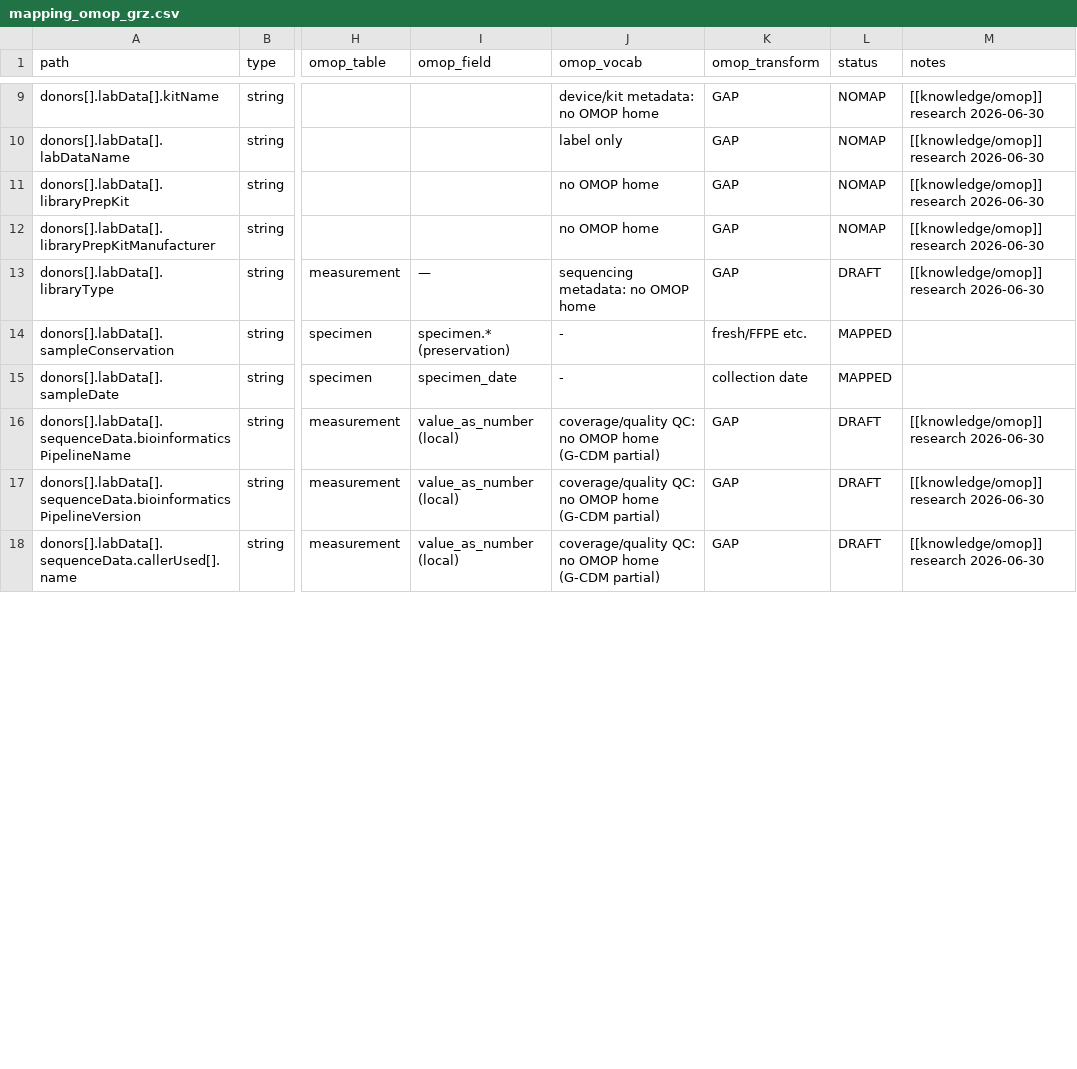
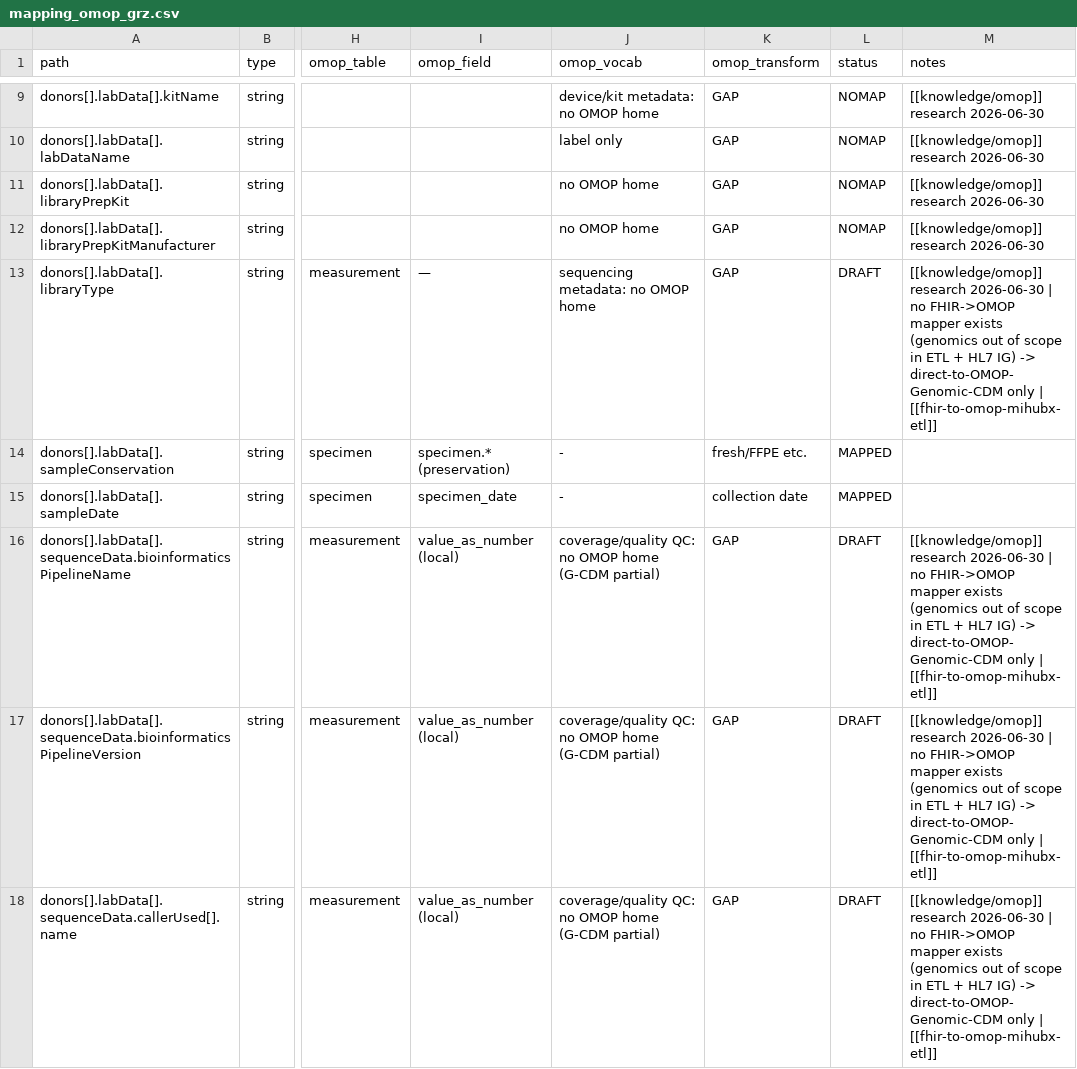
Before and after one commit to KohlbacherLab/genomDE2FHIR, a CSV file: mapping/mapping_omop_grz.csv, drawn as a sheet; only a part is shown, gaps mark what is left out; the diff covers the shown part only; the diff names each change by its address in the sheet, - before the commit and + after, or states it on an @@ line.

```diff
--- a/mapping/mapping_omop_grz.csv
+++ b/mapping/mapping_omop_grz.csv
-M13 (notes): …research 2026-06-30
+M13 (notes): …research 2026-06-30 | no FHIR->OMOP mapper exists (genomics out of scope in ETL + HL7 IG) -> direct-to-OMOP-Genomic-CDM only | [[fhir-to-omop-mihubx-etl]]
-M16:M18 (notes): …research 2026-06-30
+M16:M18 (notes): …research 2026-06-30 | no FHIR->OMOP mapper exists (genomics out of scope in ETL + HL7 IG) -> direct-to-OMOP-Genomic-CDM only | [[fhir-to-omop-mihubx-etl]]
```
Also changed, not shown: 17 edited cells elsewhere in this file, 4 other files.
